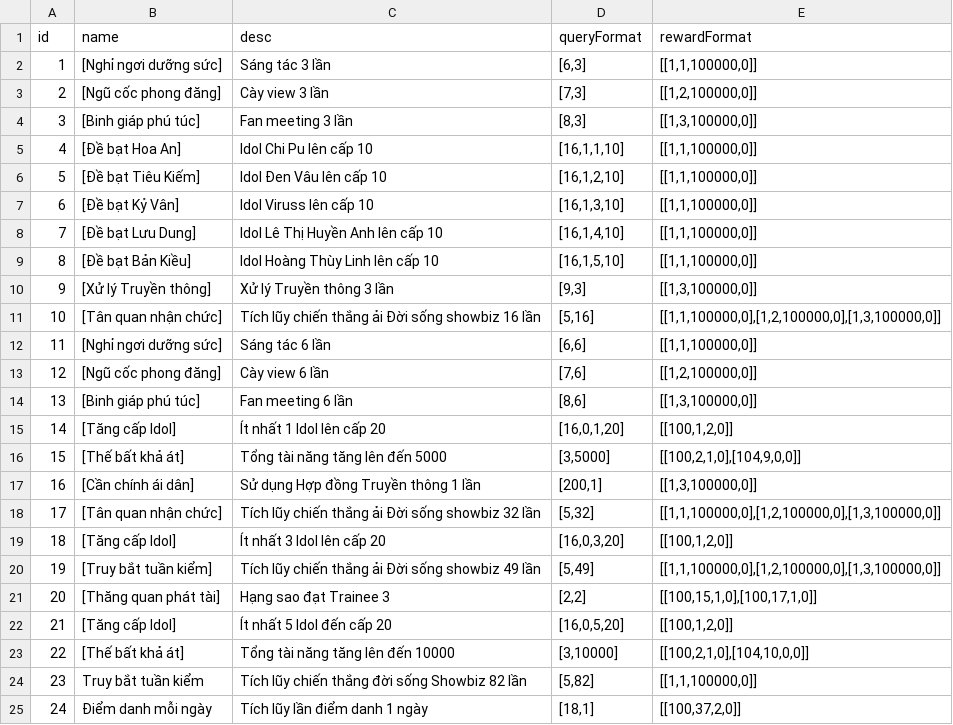
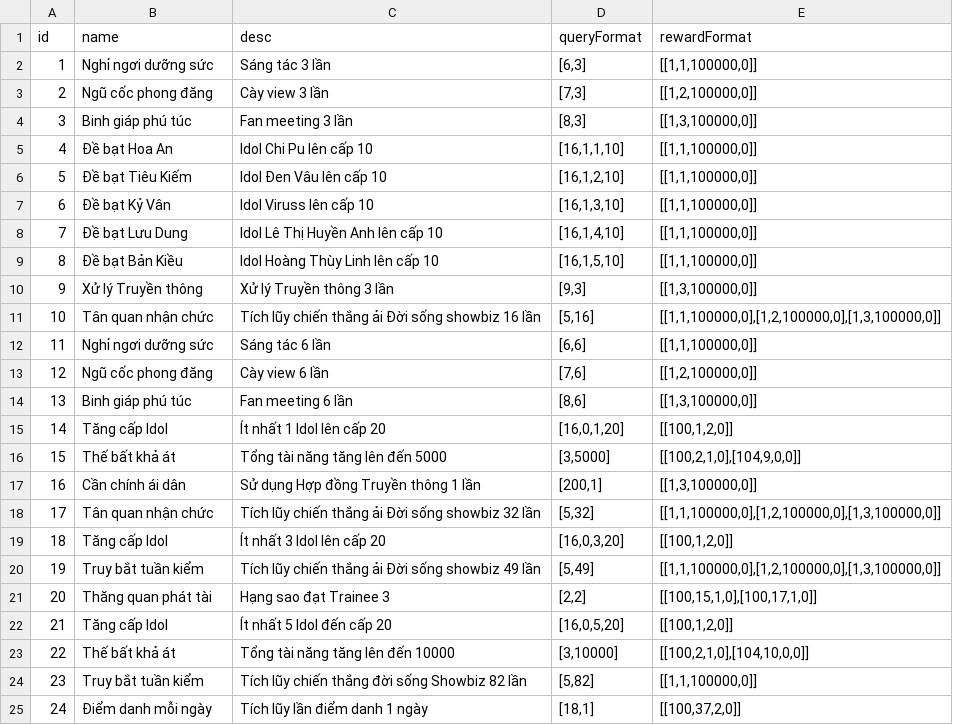
Before and after one commit to ecraftagency/rxheartbeat, a CSV file: data/csv/mission.csv, drawn as a sheet; only a part is shown; the diff names each change by its address in the sheet, - before the commit and + after, or states it on an @@ line.

```diff
--- a/data/csv/mission.csv
+++ b/data/csv/mission.csv
-B2 (name): [Nghỉ ngơi dưỡng sức]
+B2 (name): Nghỉ ngơi dưỡng sức
-B3 (name): [Ngũ cốc phong đăng]
+B3 (name): Ngũ cốc phong đăng
-B4 (name): [Binh giáp phú túc]
+B4 (name): Binh giáp phú túc
-B5 (name): [Đề bạt Hoa An]
+B5 (name): Đề bạt Hoa An
-B6 (name): [Đề bạt Tiêu Kiếm]
+B6 (name): Đề bạt Tiêu Kiếm
-B7 (name): [Đề bạt Kỷ Vân]
+B7 (name): Đề bạt Kỷ Vân
-B8 (name): [Đề bạt Lưu Dung]
+B8 (name): Đề bạt Lưu Dung
-B9 (name): [Đề bạt Bản Kiều]
+B9 (name): Đề bạt Bản Kiều
-B10 (name): [Xử lý Truyền thông]
+B10 (name): Xử lý Truyền thông
-B11 (name): [Tân quan nhận chức]
+B11 (name): Tân quan nhận chức
-B12 (name): [Nghỉ ngơi dưỡng sức]
+B12 (name): Nghỉ ngơi dưỡng sức
-B13 (name): [Ngũ cốc phong đăng]
+B13 (name): Ngũ cốc phong đăng
-B14 (name): [Binh giáp phú túc]
+B14 (name): Binh giáp phú túc
-B15 (name): [Tăng cấp Idol]
+B15 (name): Tăng cấp Idol
-B16 (name): [Thế bất khả át]
+B16 (name): Thế bất khả át
-B17 (name): [Cần chính ái dân]
+B17 (name): Cần chính ái dân
-B18 (name): [Tân quan nhận chức]
+B18 (name): Tân quan nhận chức
-B19 (name): [Tăng cấp Idol]
+B19 (name): Tăng cấp Idol
-B20 (name): [Truy bắt tuần kiểm]
+B20 (name): Truy bắt tuần kiểm
-B21 (name): [Thăng quan phát tài]
+B21 (name): Thăng quan phát tài
-B22 (name): [Tăng cấp Idol]
+B22 (name): Tăng cấp Idol
-B23 (name): [Thế bất khả át]
+B23 (name): Thế bất khả át
```
Also changed, not shown: 8 other files.
